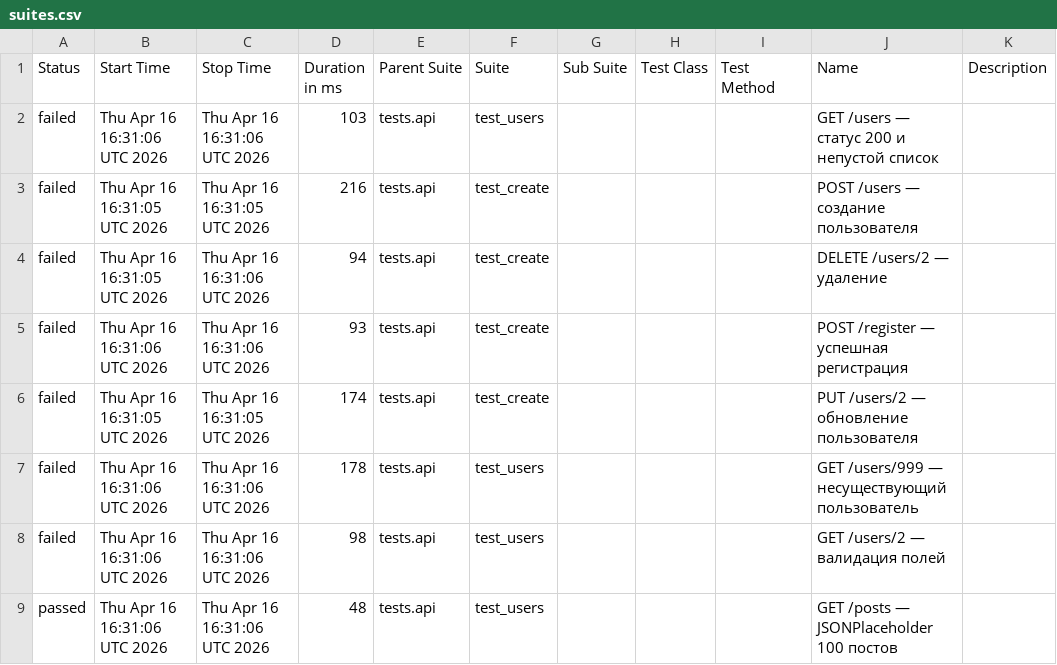
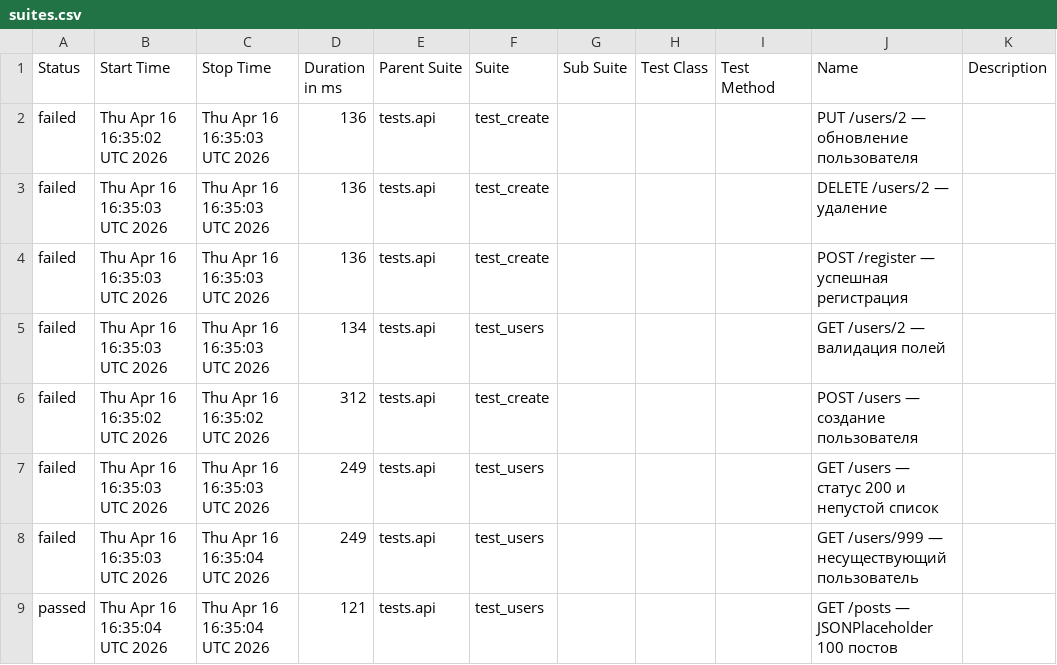
Before and after one commit to byeavs/QAFlow, a CSV file: allure-report/data/suites.csv, drawn as a sheet.

```diff
--- a/allure-report/data/suites.csv
+++ b/allure-report/data/suites.csv
@@ -1,9 +1,9 @@
 "Status","Start Time","Stop Time","Duration in ms","Parent Suite","Suite","Sub Suite","Test Class","Test Method","Name","Description"
-"failed","Thu Apr 16 16:31:06 UTC 2026","Thu Apr 16 16:31:06 UTC 2026","103","tests.api","test_users","","","","GET /users — статус 200 и непустой список",""
-"failed","Thu Apr 16 16:31:05 UTC 2026","Thu Apr 16 16:31:05 UTC 2026","216","tests.api","test_create","","","","POST /users — создание пользователя",""
-"failed","Thu Apr 16 16:31:05 UTC 2026","Thu Apr 16 16:31:06 UTC 2026","94","tests.api","test_create","","","","DELETE /users/2 — удаление",""
-"failed","Thu Apr 16 16:31:06 UTC 2026","Thu Apr 16 16:31:06 UTC 2026","93","tests.api","test_create","","","","POST /register — успешная регистрация",""
-"failed","Thu Apr 16 16:31:05 UTC 2026","Thu Apr 16 16:31:05 UTC 2026","174","tests.api","test_create","","","","PUT /users/2 — обновление пользователя",""
-"failed","Thu Apr 16 16:31:06 UTC 2026","Thu Apr 16 16:31:06 UTC 2026","178","tests.api","test_users","","","","GET /users/999 — несуществующий пользователь",""
-"failed","Thu Apr 16 16:31:06 UTC 2026","Thu Apr 16 16:31:06 UTC 2026","98","tests.api","test_users","","","","GET /users/2 — валидация полей",""
-"passed","Thu Apr 16 16:31:06 UTC 2026","Thu Apr 16 16:31:06 UTC 2026","48","tests.api","test_users","","","","GET /posts — JSONPlaceholder 100 постов",""
+"failed","Thu Apr 16 16:35:02 UTC 2026","Thu Apr 16 16:35:03 UTC 2026","136","tests.api","test_create","","","","PUT /users/2 — обновление пользователя",""
+"failed","Thu Apr 16 16:35:03 UTC 2026","Thu Apr 16 16:35:03 UTC 2026","136","tests.api","test_create","","","","DELETE /users/2 — удаление",""
+"failed","Thu Apr 16 16:35:03 UTC 2026","Thu Apr 16 16:35:03 UTC 2026","136","tests.api","test_create","","","","POST /register — успешная регистрация",""
+"failed","Thu Apr 16 16:35:03 UTC 2026","Thu Apr 16 16:35:03 UTC 2026","134","tests.api","test_users","","","","GET /users/2 — валидация полей",""
+"failed","Thu Apr 16 16:35:02 UTC 2026","Thu Apr 16 16:35:02 UTC 2026","312","tests.api","test_create","","","","POST /users — создание пользователя",""
+"failed","Thu Apr 16 16:35:03 UTC 2026","Thu Apr 16 16:35:03 UTC 2026","249","tests.api","test_users","","","","GET /users — статус 200 и непустой список",""
+"failed","Thu Apr 16 16:35:03 UTC 2026","Thu Apr 16 16:35:04 UTC 2026","249","tests.api","test_users","","","","GET /users/999 — несуществующий пользователь",""
+"passed","Thu Apr 16 16:35:04 UTC 2026","Thu Apr 16 16:35:04 UTC 2026","121","tests.api","test_users","","","","GET /posts — JSONPlaceholder 100 постов",""
```
Also changed, not shown: 31 other files.
